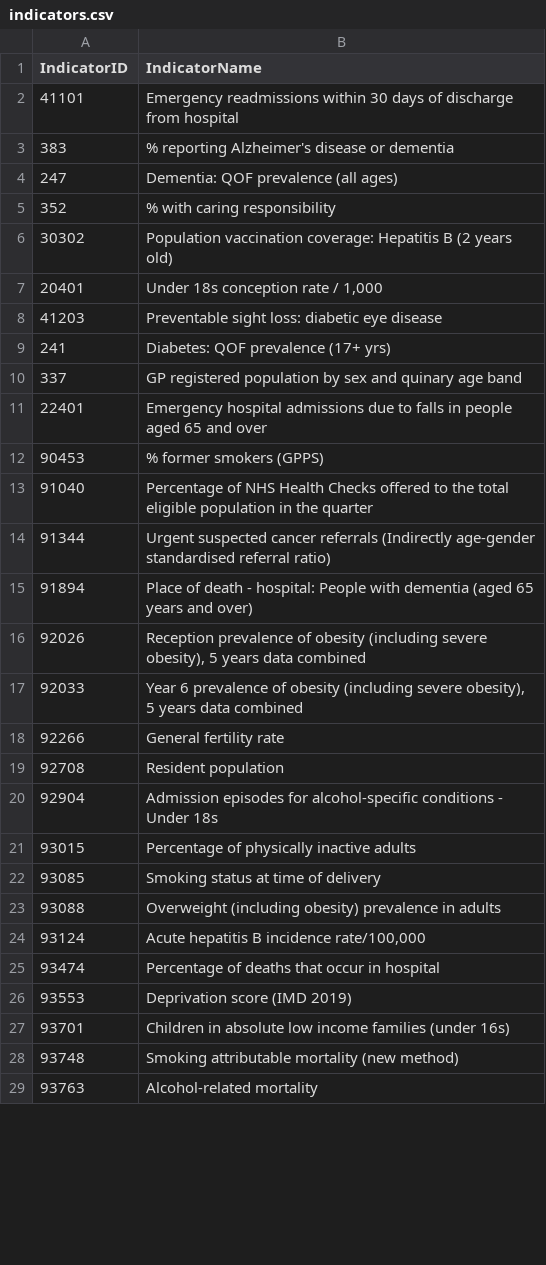
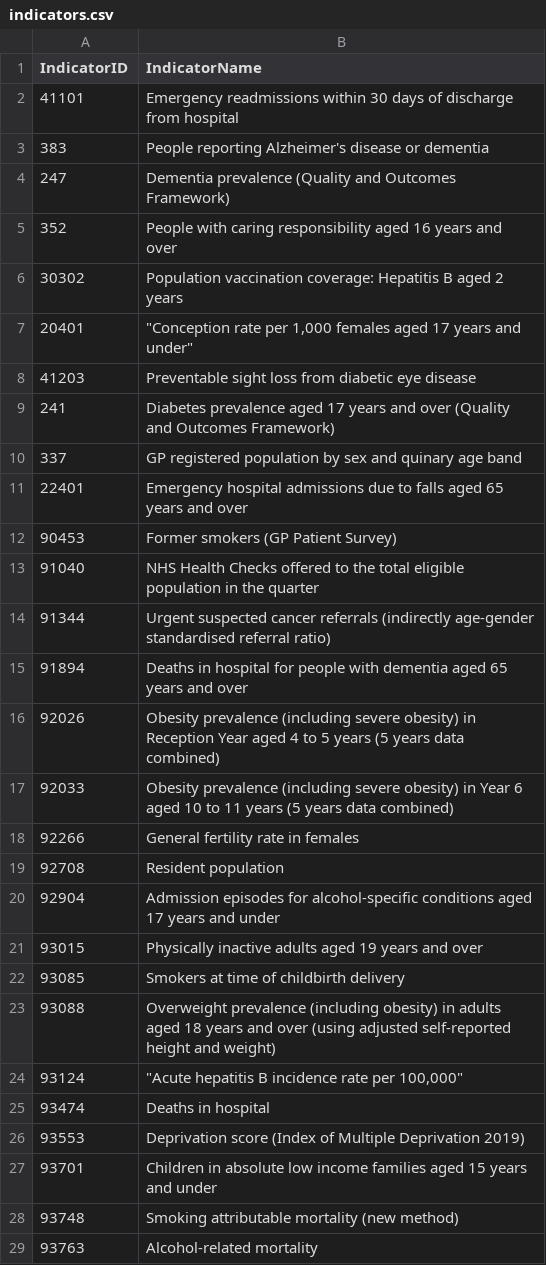
Before and after one commit to dhsc-govuk/FingertipsNext, a CSV file: DataCreator/DataCreator/data/out/indicators.csv, drawn as a sheet; only a part is shown; the diff covers the shown part only.

Commit message:
Feature/dhscft 375 clean indicator names (#179)

```diff
--- a/DataCreator/DataCreator/data/out/indicators.csv
+++ b/DataCreator/DataCreator/data/out/indicators.csv
@@ -2,27 +2,27 @@
 41101,Emergency readmissions within 30 days of discharge from hospital
-383,% reporting Alzheimer's disease or dementia
-247,Dementia: QOF prevalence (all ages)
-352,% with caring responsibility
-30302,Population vaccination coverage: Hepatitis B (2 years old)
-20401,"Under 18s conception rate / 1,000"
-41203,Preventable sight loss: diabetic eye disease
-241,Diabetes: QOF prevalence (17+ yrs)
+383,People reporting Alzheimer's disease or dementia
+247,Dementia prevalence (Quality and Outcomes Framework)
+352,People with caring responsibility aged 16 years and over
+30302,Population vaccination coverage: Hepatitis B aged 2 years
+20401,"""Conception rate per 1,000 females aged 17 years and under"""
+41203,Preventable sight loss from diabetic eye disease
+241,Diabetes prevalence aged 17 years and over (Quality and Outcomes Framework)
 337,GP registered population by sex and quinary age band
-22401,Emergency hospital admissions due to falls in people aged 65 and over
-90453,% former smokers (GPPS)
-91040,Percentage of NHS Health Checks offered to the total eligible population in the quarter
-91344,Urgent suspected cancer referrals (Indirectly age-gender standardised referral ratio)
-91894,Place of death - hospital: People with dementia (aged 65 years and over)
-92026,"Reception prevalence of obesity (including severe obesity), 5 years data combined"
-92033,"Year 6 prevalence of obesity (including severe obesity), 5 years data combined"
-92266,General fertility rate
+22401,Emergency hospital admissions due to falls aged 65 years and over
+90453,Former smokers (GP Patient Survey)
+91040,NHS Health Checks offered to the total eligible population in the quarter
+91344,Urgent suspected cancer referrals (indirectly age-gender standardised referral ratio)
+91894,Deaths in hospital for people with dementia aged 65 years and over
+92026,Obesity prevalence (including severe obesity) in Reception Year aged 4 to 5 years  (5 years data combined)
+92033,Obesity prevalence (including severe obesity) in Year 6 aged 10 to 11 years (5 years data combined)
+92266,General fertility rate in females
 92708,Resident population
-92904,Admission episodes for alcohol-specific conditions - Under 18s
-93015,Percentage of physically inactive adults
-93085,Smoking status at time of delivery
-93088,Overweight (including obesity) prevalence in adults
-93124,"Acute hepatitis B incidence rate/100,000"
-93474,Percentage of deaths that occur in hospital
-93553,Deprivation score (IMD 2019)
-93701,Children in absolute low income families (under 16s)
+92904,Admission episodes for alcohol-specific conditions aged 17 years and under
+93015,Physically inactive adults aged 19 years and over
+93085,Smokers at time of childbirth delivery
+93088,Overweight prevalence (including obesity) in adults aged 18 years and over (using adjusted self-reported height and weight)
+93124,"""Acute hepatitis B incidence rate per 100,000"""
+93474,Deaths in hospital
+93553,Deprivation score (Index of Multiple Deprivation 2019)
+93701,Children in absolute low income families aged 15 years and under
 93748,Smoking attributable mortality (new method)
```
Also changed, not shown: 4 edited cells elsewhere in this file, DataCreator/DataCreator/data/out/areas.csv, search-setup/assets/areas.csv, 7 other files.
